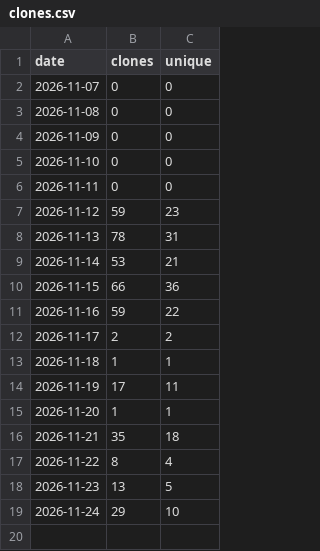
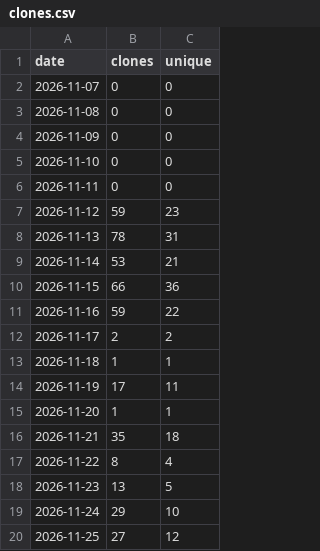
Before and after one commit to ChrisMan4000/WealthView, a CSV file: stats/clones.csv, drawn as a sheet.

```diff
--- a/stats/clones.csv
+++ b/stats/clones.csv
@@ -19 +19,2 @@ date,clones,unique
 2026-11-24,29,10
+2026-11-25,27,12
```
